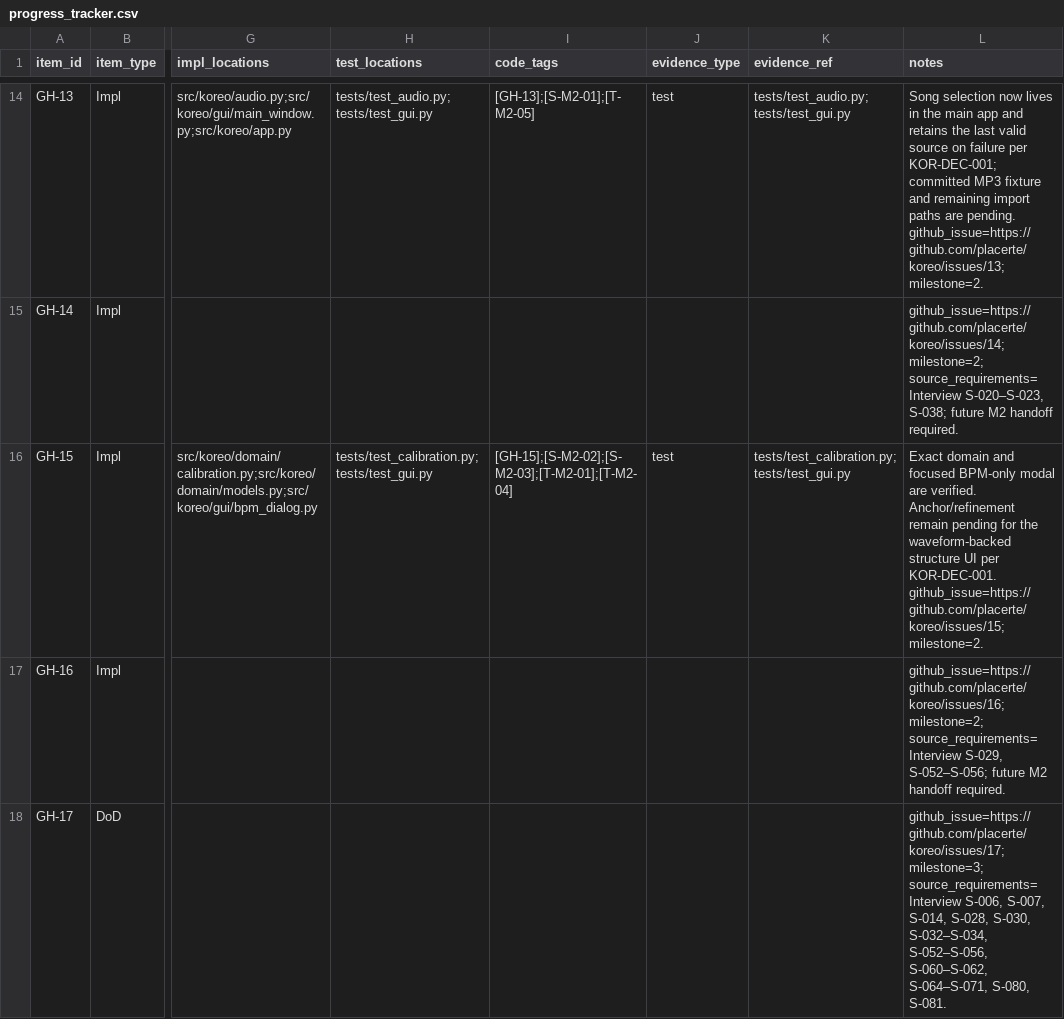
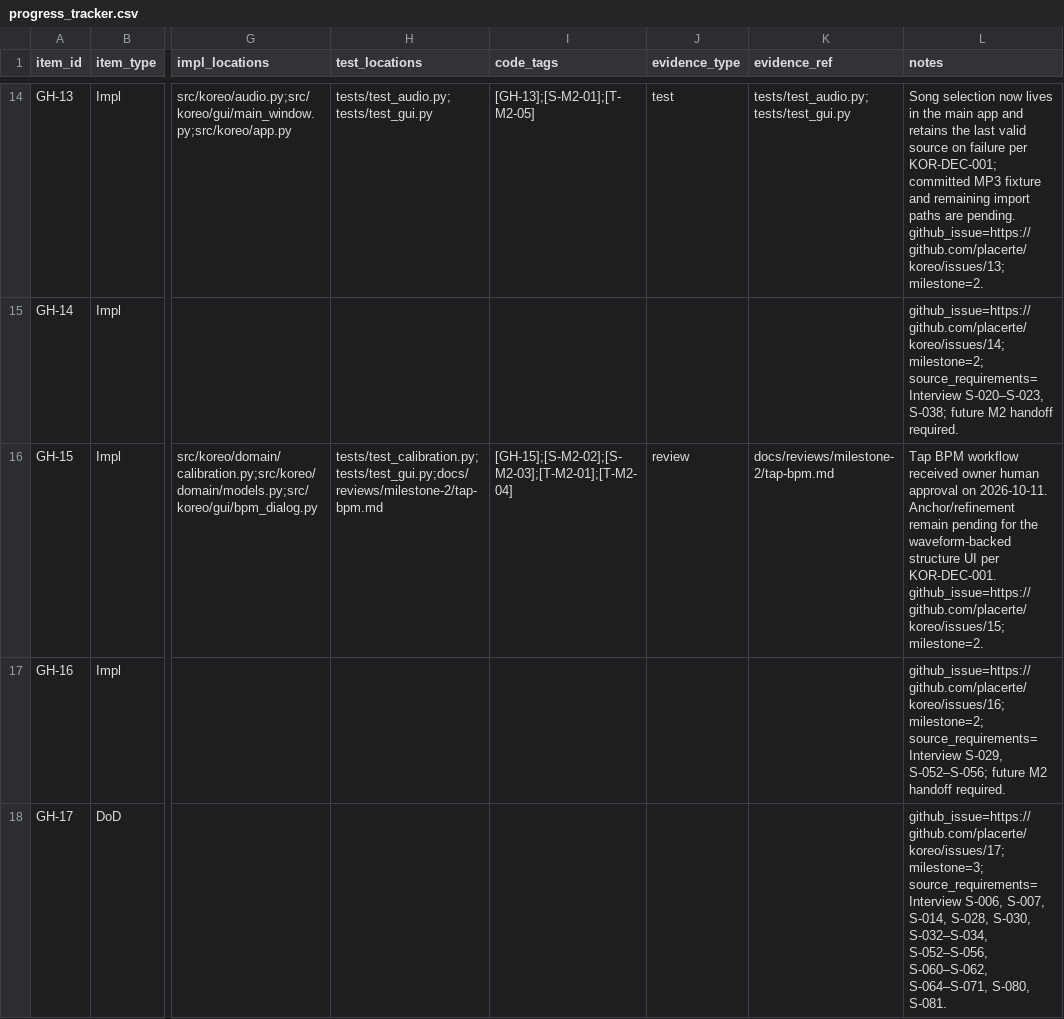
Before and after one commit to placerte/koreo, a CSV file: docs/progress_tracker.csv, drawn as a sheet; only a part is shown, gaps mark what is left out; the diff names each change by its address in the sheet, - before the commit and + after, or states it on an @@ line.

Commit message:
docs: record tap bpm human approval

```diff
--- a/docs/progress_tracker.csv
+++ b/docs/progress_tracker.csv
-H16 (test_locations): tests/test_calibration.py;tests/test_gui.py
+H16 (test_locations): tests/test_calibration.py;tests/test_gui.py;docs/reviews/milestone-2/tap-bpm.md
-J16 (evidence_type): test
+J16 (evidence_type): review
-K16 (evidence_ref): tests/test_calibration.py;tests/test_gui.py
+K16 (evidence_ref): docs/reviews/milestone-2/tap-bpm.md
-L16 (notes): Exact domain and focused BPM-only modal are verified. Anchor/refinement remain…
+L16 (notes): Tap BPM workflow received owner human approval on 2026-10-11. Anchor/refinement remain…
```
Also changed, not shown: 2 other files.
